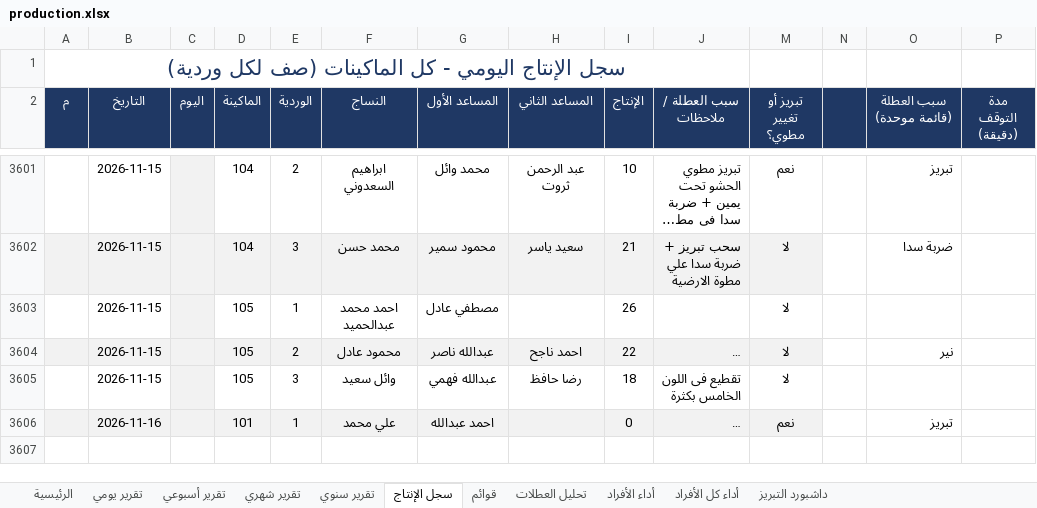
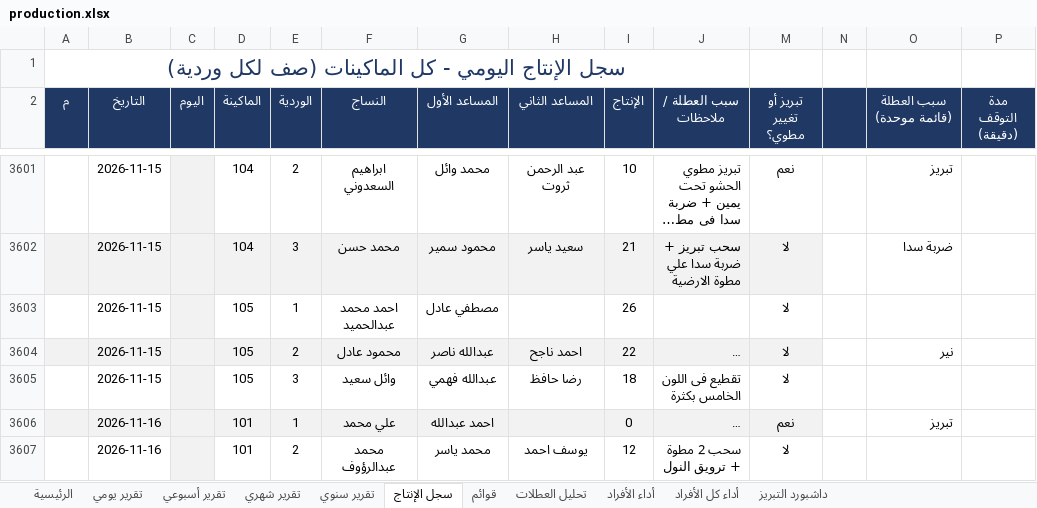
Before and after one commit to alucarderor-cpu/Daily-Production-Report, an Excel workbook: production.xlsx, sheet سجل الإنتاج, drawn as a sheet; only a part is shown, gaps mark what is left out; long unchanged cells end in …; values as stored, in another font and other column widths than the file's, no borders; conditional formats not drawn; the diff names each change by its address in the sheet, - before the commit and + after, or states it on an @@ line.

Commit message:
apply production entries

```diff
--- a/production.xlsx (sheet سجل الإنتاج)
+++ b/production.xlsx (sheet سجل الإنتاج)
+row 3607:  | 2026-11-16 |  | 101 | 2 | محمد عبدالرؤوف | محمد ياسر | يوسف احمد | 12 | سحب 2 مطوة + ترويق النول | لا
```
Also changed, not shown: 1 other file.
